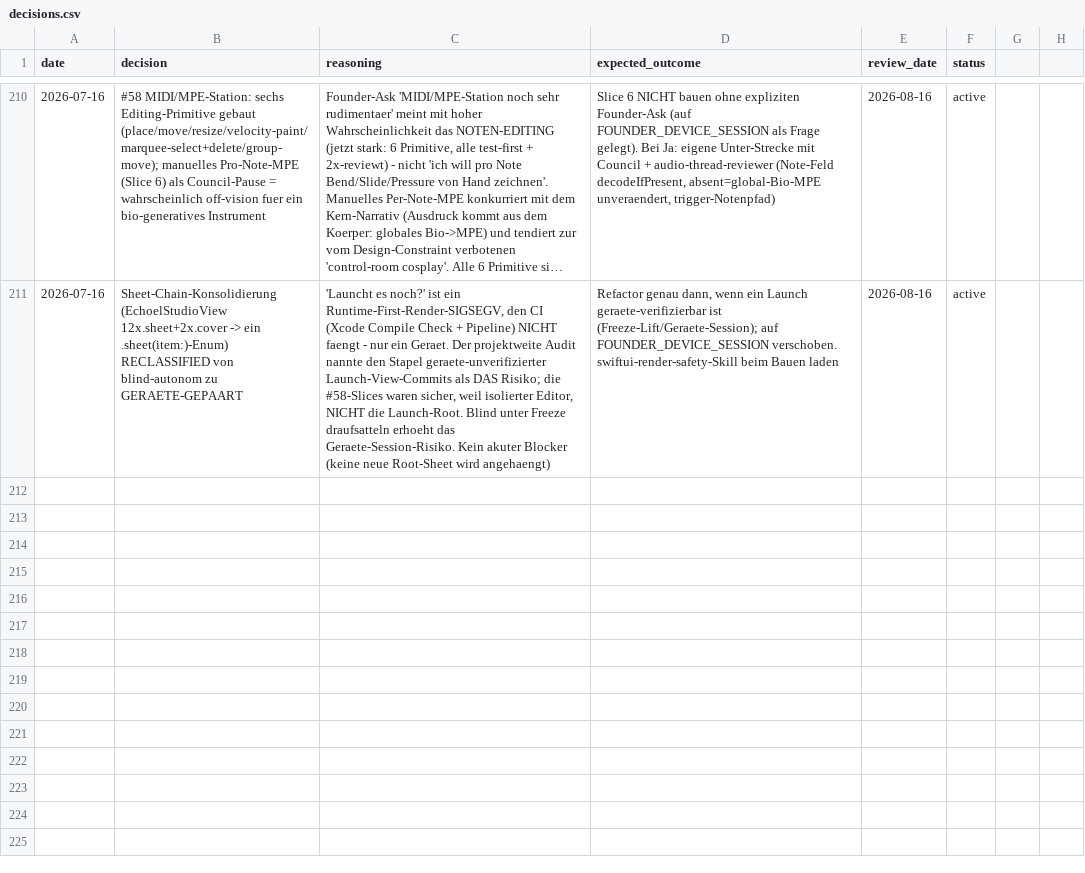
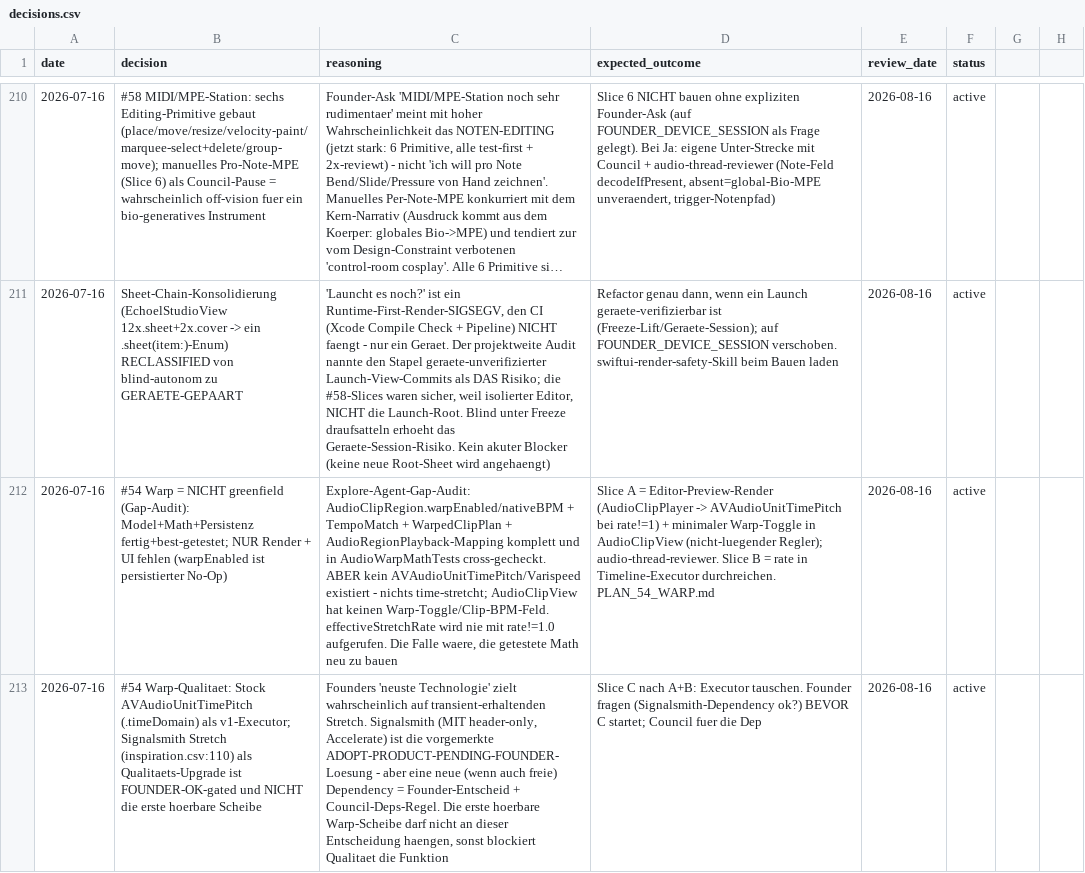
Before and after one commit to vibrationalforce/blab-ios-app, a CSV file: decisions.csv, drawn as a sheet; only a part is shown, gaps mark what is left out; long unchanged cells end in …; the diff names each change by its address in the sheet, - before the commit and + after, or states it on an @@ line.

```diff
--- a/decisions.csv
+++ b/decisions.csv
+row 212: 2026-07-16 | #54 Warp = NICHT greenfield (Gap-Audit): Model+Math+Persistenz fertig+best-getestet; NUR Render + UI fehlen (warpEnabled ist persistierter No-Op) | Explore-Agent-Gap-Audit: AudioClipRegion.warpEnabled/nativeBPM + TempoMatch + WarpedClipPlan + AudioRegionPlayback-Mapping komplett und in AudioWarpMathTests cross-gecheckt. ABER kein AVAudioUnitTimePitch/Varispeed existiert - nichts time-stretcht; AudioClipView hat keinen Warp-Toggle/Clip-BPM-Feld. effectiveStretchRate wird nie mit rate!=1.0 aufgerufen. Die Falle waere, die getestete Math neu zu bauen | Slice A = Editor-Preview-Render (AudioClipPlayer -> AVAudioUnitTimePitch bei rate!=1) + minimaler Warp-Toggle in AudioClipView (nicht-luegender Regler); audio-thread-reviewer. Slice B = rate in Timeline-Executor durchreichen. PLAN_54_WARP.md | 2026-08-16 | active
+row 213: 2026-07-16 | #54 Warp-Qualitaet: Stock AVAudioUnitTimePitch (.timeDomain) als v1-Executor; Signalsmith Stretch (inspiration.csv:110) als Qualitaets-Upgrade ist FOUNDER-OK-gated und NICHT die erste hoerbare Scheibe | Founders 'neuste Technologie' zielt wahrscheinlich auf transient-erhaltenden Stretch. Signalsmith (MIT header-only, Accelerate) ist die vorgemerkte ADOPT-PRODUCT-PENDING-FOUNDER-Loesung - aber eine neue (wenn auch freie) Dependency = Founder-Entscheid + Council-Deps-Regel. Die erste hoerbare Warp-Scheibe darf nicht an dieser Entscheidung haengen, sonst blockiert Qualitaet die Funktion | Slice C nach A+B: Executor tauschen. Founder fragen (Signalsmith-Dependency ok?) BEVOR C startet; Council fuer die Dep | 2026-08-16 | active
```
Also changed, not shown: 2 other files.
